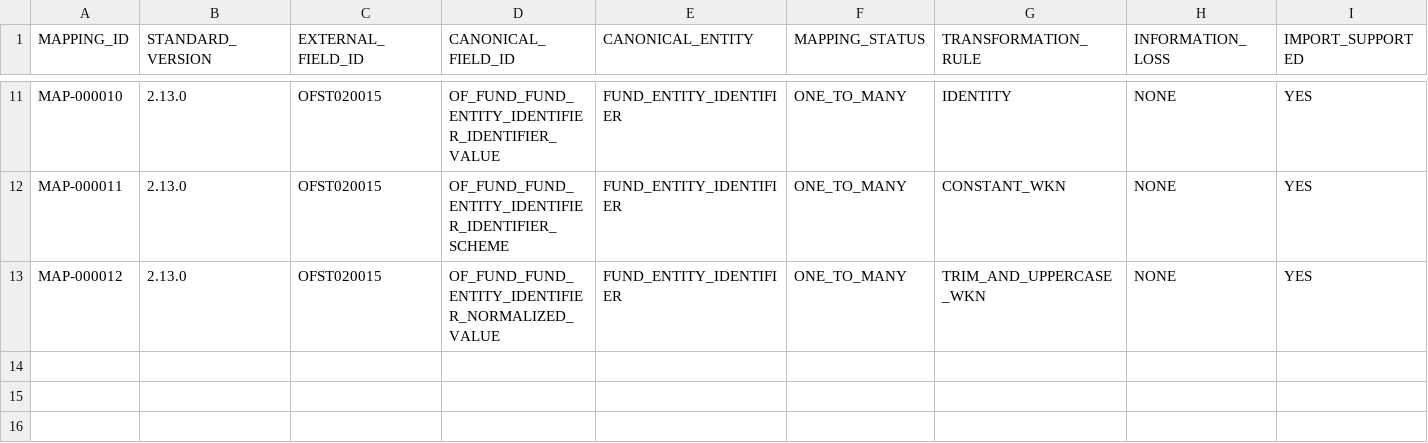
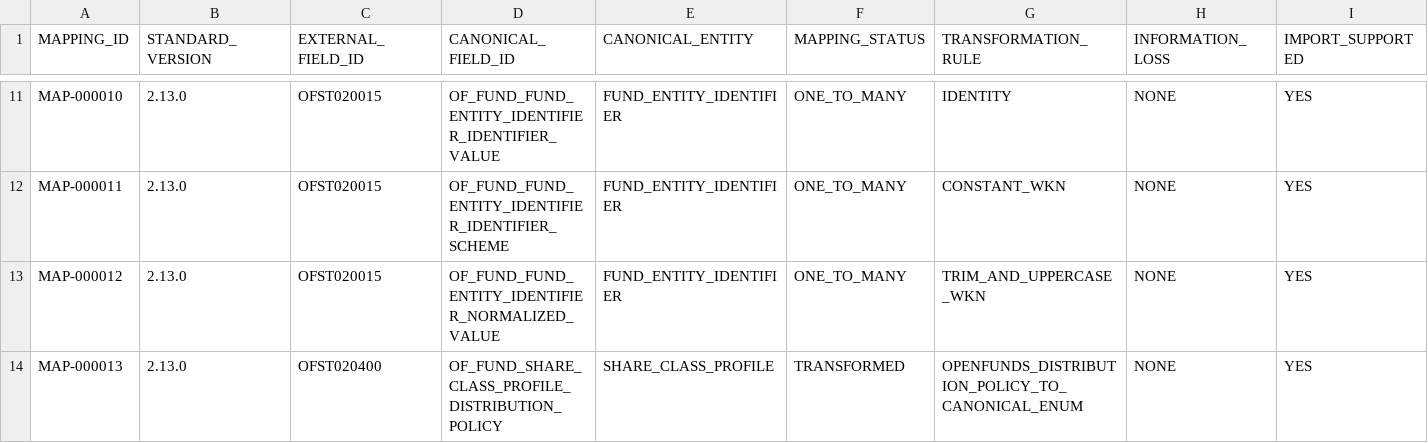
Before and after one commit to chainsolutions-wealthtech/Openfunds, a CSV file: data/openfunds/mapping/v2.13.0/MAPPING_REGISTRY.csv, drawn as a sheet; only a part is shown, gaps mark what is left out; rows hold the shown columns only; the diff names each change by its address in the sheet, - before the commit and + after, or states it on an @@ line.

Commit message:
data(openfunds): add Batch 04 distribution policy mapping

```diff
--- a/data/openfunds/mapping/v2.13.0/MAPPING_REGISTRY.csv
+++ b/data/openfunds/mapping/v2.13.0/MAPPING_REGISTRY.csv
+row 14: MAP-000013 | 2.13.0 | OFST020400 | OF_FUND_SHARE_CLASS_PROFILE_DISTRIBUTION_POLICY | SHARE_CLASS_PROFILE | TRANSFORMED | OPENFUNDS_DISTRIBUTION_POLICY_TO_CANONICAL_ENUM | NONE | YES
```
